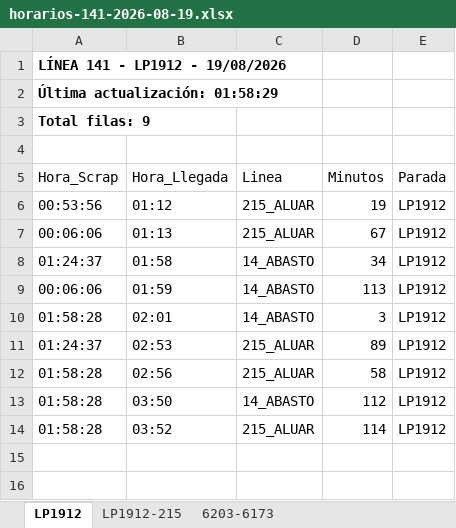
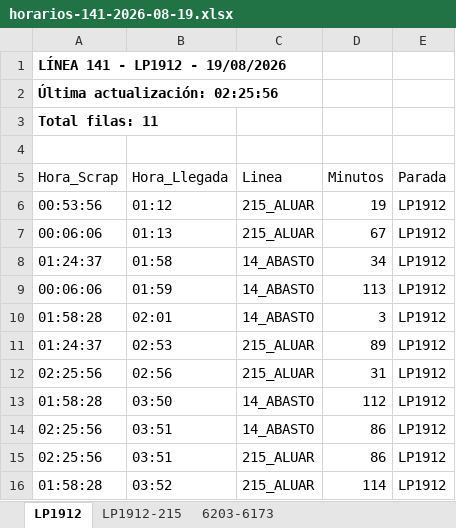
Before and after one commit to palomac00/recolector-cuadradoapp, an Excel workbook: data/horarios-141-2026-08-19.xlsx, sheet LP1912, drawn as a sheet; values as stored, in another font and other column widths than the file's, no borders; the diff names each change by its address in the sheet, - before the commit and + after, or states it on an @@ line.

```diff
--- a/data/horarios-141-2026-08-19.xlsx (sheet LP1912)
+++ b/data/horarios-141-2026-08-19.xlsx (sheet LP1912)
-A2 (Hora_Scrap): Última actualización: 01:58:29
+A2 (Hora_Scrap): Última actualización: 02:25:56
-A3 (Hora_Scrap): Total filas: 9
+A3 (Hora_Scrap): Total filas: 11
-A12 (Hora_Scrap): 01:58:28
+A12 (Hora_Scrap): 02:25:56
-D12 (Minutos): 58
+D12 (Minutos): 31
+row 14: 02:25:56 | 03:51 | 14_ABASTO | 86 | LP1912
+row 15: 02:25:56 | 03:51 | 215_ALUAR | 86 | LP1912
```
Also changed, not shown: sheet LP1912-215, sheet 6203-6173.
